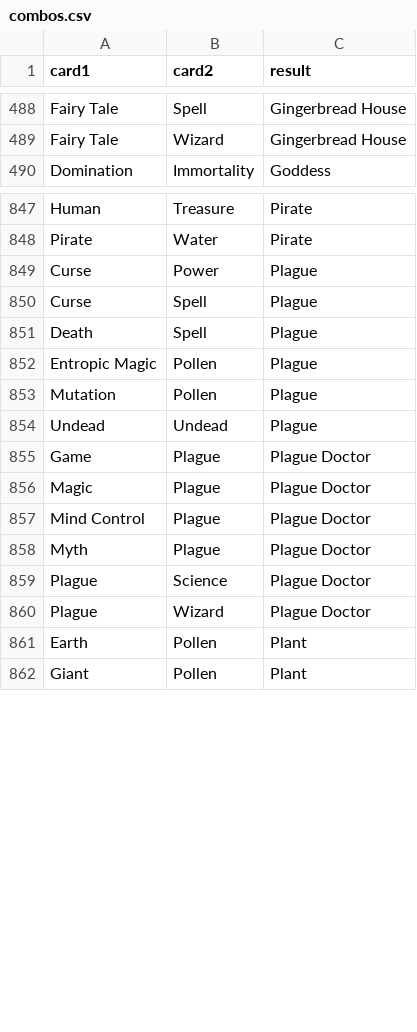
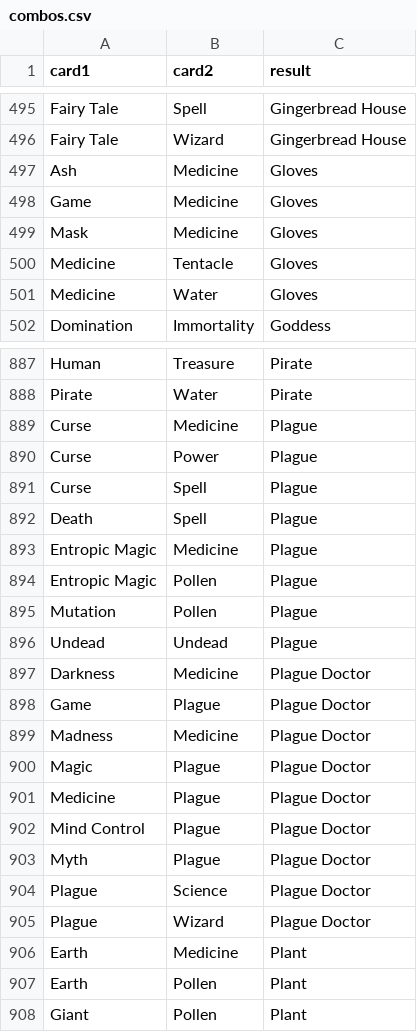
Before and after one commit to thewaver/hol-gtfo, a CSV file: src/Logic/Abstracts/Card/combos.csv, drawn as a sheet; only a part is shown, gaps mark what is left out; the diff covers the shown part only; the diff names each change by its address in the sheet, - before the commit and + after, or states it on an @@ line.

```diff
--- a/src/Logic/Abstracts/Card/combos.csv
+++ b/src/Logic/Abstracts/Card/combos.csv
+row 497: Ash | Medicine | Gloves
+row 498: Game | Medicine | Gloves
+row 499: Mask | Medicine | Gloves
+row 500: Medicine | Tentacle | Gloves
+row 501: Medicine | Water | Gloves
+row 889: Curse | Medicine | Plague
+row 893: Entropic Magic | Medicine | Plague
+row 897: Darkness | Medicine | Plague Doctor
+row 899: Madness | Medicine | Plague Doctor
+row 901: Medicine | Plague | Plague Doctor
+row 906: Earth | Medicine | Plant
```
Also changed, not shown: 48 added rows elsewhere in this file, src/Logic/Abstracts/Card/cards.csv, 4 other files.
